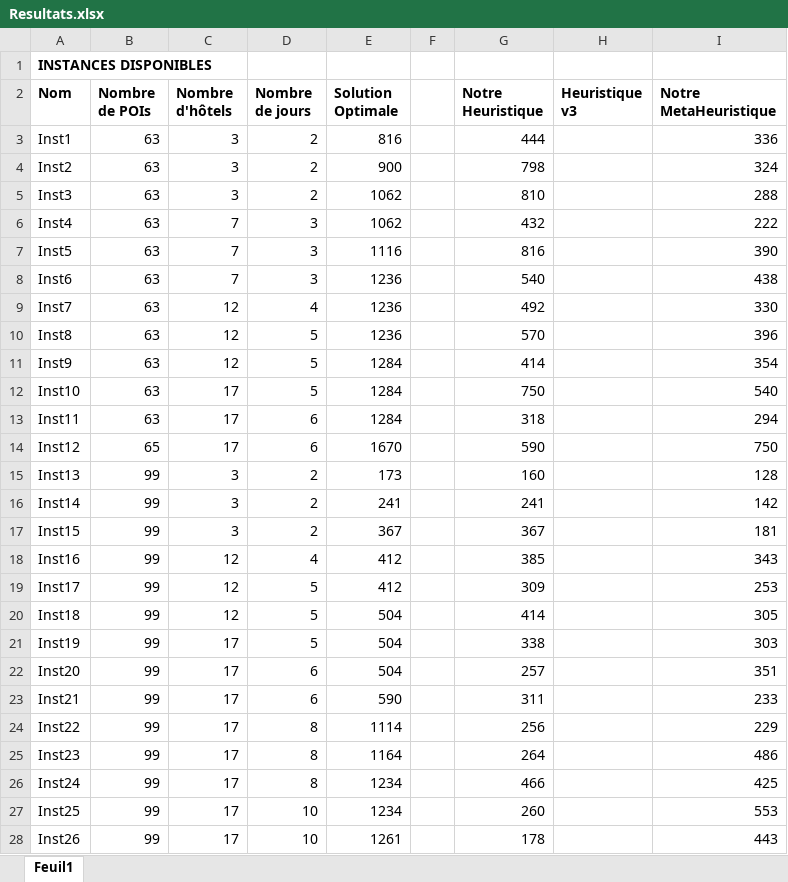
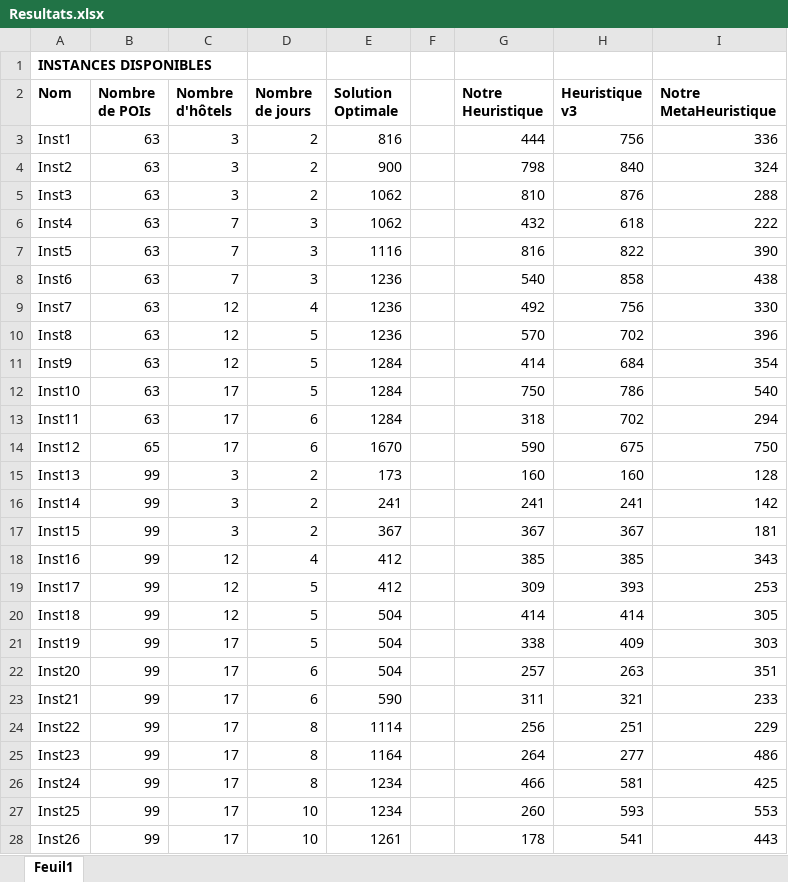
Before and after one commit to ChakSem/Optimistion-Discrete, an Excel workbook: Code Opti Tournees Touristiques + Donnees-20240315/Resultats.xlsx, sheet Feuil1, drawn as a sheet; only a part is shown; values as stored, in another font and other column widths than the file's, no borders; the diff covers the shown part only; the diff names each change by its address in the sheet, - before the commit and + after, or states it on an @@ line.

Commit message:
calc

```diff
--- a/Code Opti Tournees Touristiques + Donnees-20240315/Resultats.xlsx (sheet Feuil1)
+++ b/Code Opti Tournees Touristiques + Donnees-20240315/Resultats.xlsx (sheet Feuil1)
-H3 (Heuristique v3): (empty)
+H3 (Heuristique v3): 756
-H4 (Heuristique v3): (empty)
+H4 (Heuristique v3): 840
-H5 (Heuristique v3): (empty)
+H5 (Heuristique v3): 876
-H6 (Heuristique v3): (empty)
+H6 (Heuristique v3): 618
-H7 (Heuristique v3): (empty)
+H7 (Heuristique v3): 822
-H8 (Heuristique v3): (empty)
+H8 (Heuristique v3): 858
-H9 (Heuristique v3): (empty)
+H9 (Heuristique v3): 756
-H10 (Heuristique v3): (empty)
+H10 (Heuristique v3): 702
-H11 (Heuristique v3): (empty)
+H11 (Heuristique v3): 684
-H12 (Heuristique v3): (empty)
+H12 (Heuristique v3): 786
-H13 (Heuristique v3): (empty)
+H13 (Heuristique v3): 702
-H14 (Heuristique v3): (empty)
+H14 (Heuristique v3): 675
-H15 (Heuristique v3): (empty)
+H15 (Heuristique v3): 160
-H16 (Heuristique v3): (empty)
+H16 (Heuristique v3): 241
-H17 (Heuristique v3): (empty)
+H17 (Heuristique v3): 367
-H18 (Heuristique v3): (empty)
+H18 (Heuristique v3): 385
-H19 (Heuristique v3): (empty)
+H19 (Heuristique v3): 393
-H20 (Heuristique v3): (empty)
+H20 (Heuristique v3): 414
-H21 (Heuristique v3): (empty)
+H21 (Heuristique v3): 409
-H22 (Heuristique v3): (empty)
+H22 (Heuristique v3): 263
-H23 (Heuristique v3): (empty)
+H23 (Heuristique v3): 321
-H24 (Heuristique v3): (empty)
+H24 (Heuristique v3): 251
-H25 (Heuristique v3): (empty)
+H25 (Heuristique v3): 277
-H26 (Heuristique v3): (empty)
+H26 (Heuristique v3): 581
-H27 (Heuristique v3): (empty)
+H27 (Heuristique v3): 593
-H28 (Heuristique v3): (empty)
+H28 (Heuristique v3): 541
```
Also changed, not shown: 3 edited cells elsewhere in this sheet.
